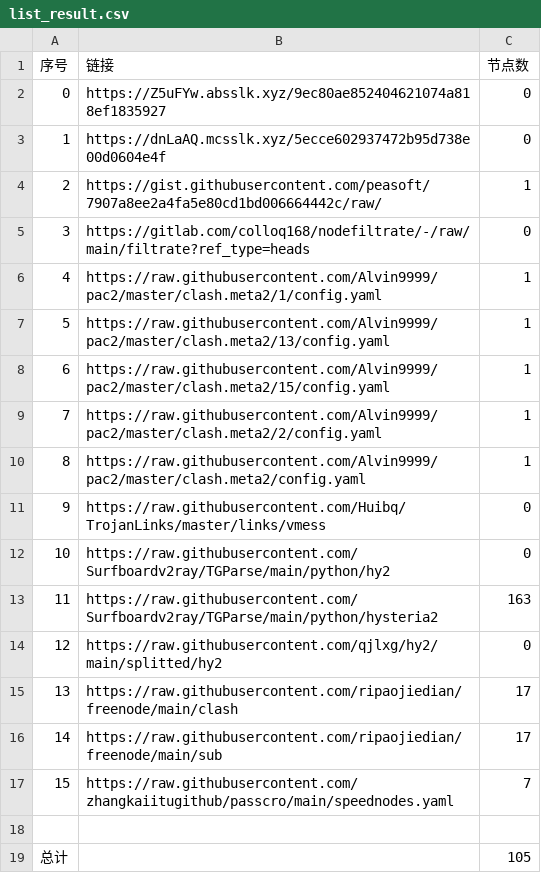
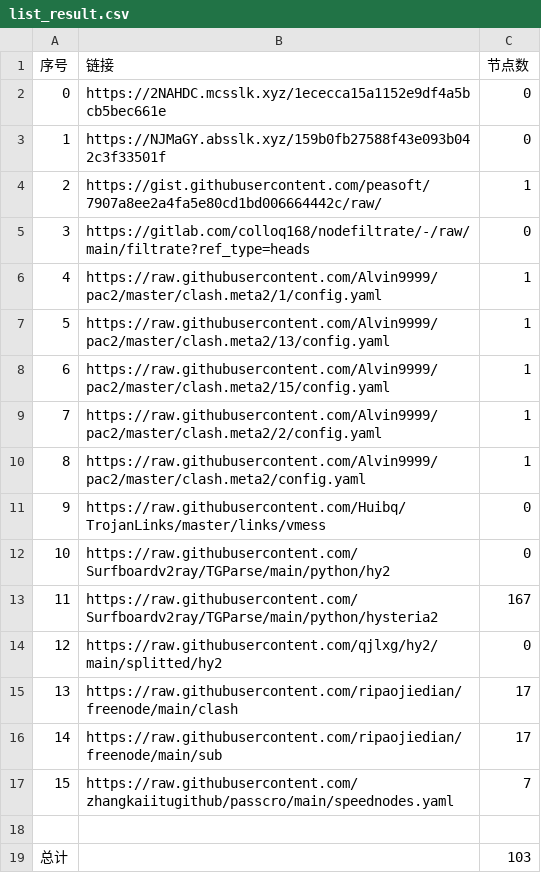
Before and after one commit to a56296909/NoMoreWalls, a CSV file: list_result.csv, drawn as a sheet.

```diff
--- a/list_result.csv
+++ b/list_result.csv
@@ -1,4 +1,4 @@
 序号,链接,节点数
-0,https://Z5uFYw.absslk.xyz/9ec80ae852404621074a818ef1835927,0
-1,https://dnLaAQ.mcsslk.xyz/5ecce602937472b95d738e00d0604e4f,0
+0,https://2NAHDC.mcsslk.xyz/1ececca15a1152e9df4a5bcb5bec661e,0
+1,https://NJMaGY.absslk.xyz/159b0fb27588f43e093b042c3f33501f,0
 2,https://gist.githubusercontent.com/peasoft/7907a8ee2a4fa5e80cd1bd006664442c/raw/,1
@@ -12,3 +12,3 @@
 10,https://raw.githubusercontent.com/Surfboardv2ray/TGParse/main/python/hy2,0
-11,https://raw.githubusercontent.com/Surfboardv2ray/TGParse/main/python/hysteria2,163
+11,https://raw.githubusercontent.com/Surfboardv2ray/TGParse/main/python/hysteria2,167
 12,https://raw.githubusercontent.com/qjlxg/hy2/main/splitted/hy2,0
@@ -18,2 +18,2 @@
 
-总计,,105
+总计,,103
```
Also changed, not shown: 16 other files.
